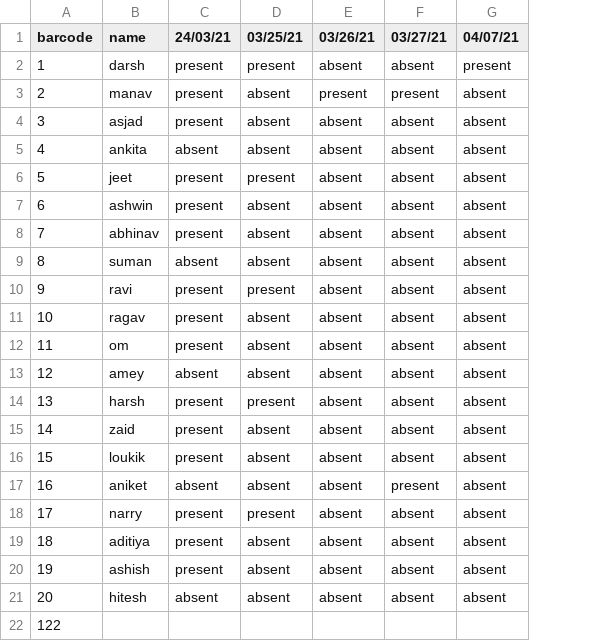
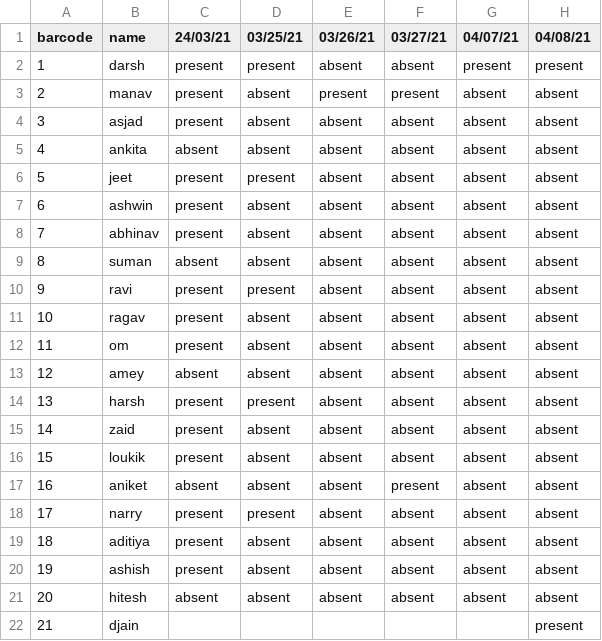
Before and after one commit to include-us/Face-Mask-Detection-Attendance-System, a CSV file: attendance/data.csv, drawn as a sheet; removed rows and columns are numbered as before the commit, all else as after; the diff names each change by its address in the sheet, - before the commit and + after, or states it on an @@ line.

Commit message:
A minor data change

```diff
--- a/attendance/data.csv
+++ b/attendance/data.csv
+column H (04/08/21), rows 2-21: present | absent | absent | absent | absent | absent | absent | absent | absent | absent | absent | absent | absent | absent | absent | absent | absent | absent | absent | absent
-row 22: 122
+row 22: 21 | djain |  |  |  |  |  | present
```
Also changed, not shown: 2 other files.
